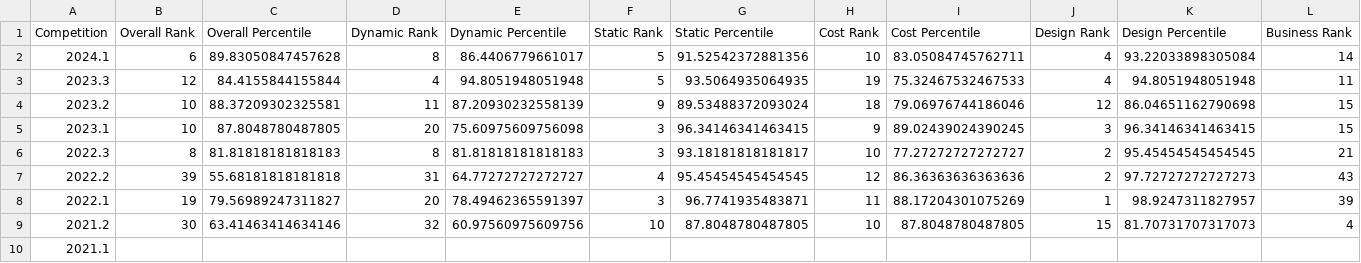
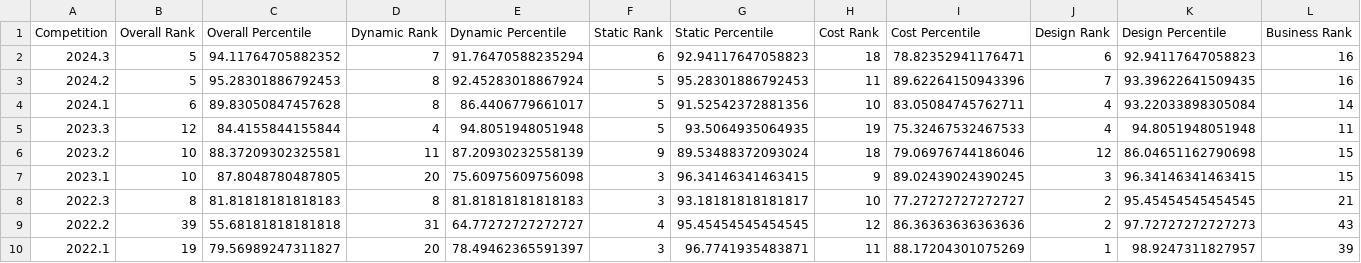
Before and after one commit to BlueJayRacing/bluejayracing, a CSV file: analysis/comp_history/Johns Hopkins Univ_performance.csv, drawn as a sheet; only a part is shown; the shorter side is filled out with more unchanged rows; rows hold the shown columns only; the diff names each change by its address in the sheet, - before the commit and + after, or states it on an @@ line.

```diff
--- a/analysis/comp_history/Johns Hopkins Univ_performance.csv
+++ b/analysis/comp_history/Johns Hopkins Univ_performance.csv
+row 2: 2024.3 | 5 | 94.11764705882352 | 7 | 91.76470588235294 | 6 | 92.94117647058823 | 18 | 78.82352941176471 | 6 | 92.94117647058823 | 16
+row 3: 2024.2 | 5 | 95.28301886792453 | 8 | 92.45283018867924 | 5 | 95.28301886792453 | 11 | 89.62264150943396 | 7 | 93.39622641509435 | 16
```
Also changed, not shown: 10 other files.
